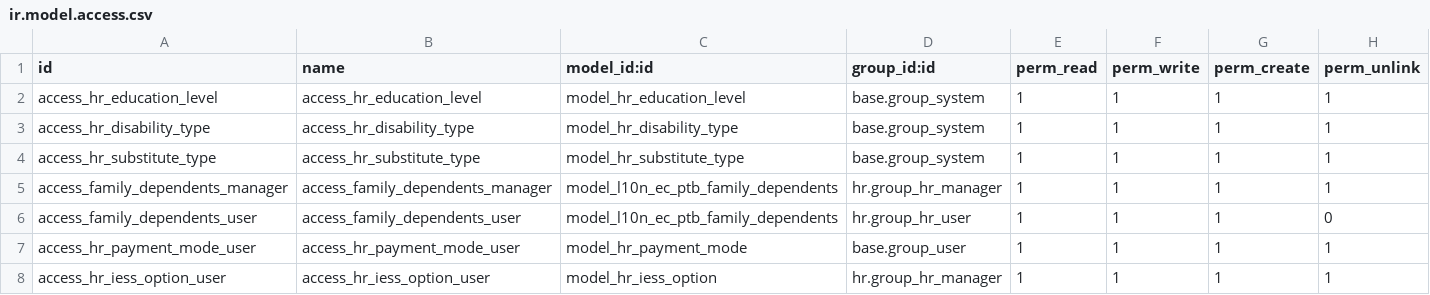
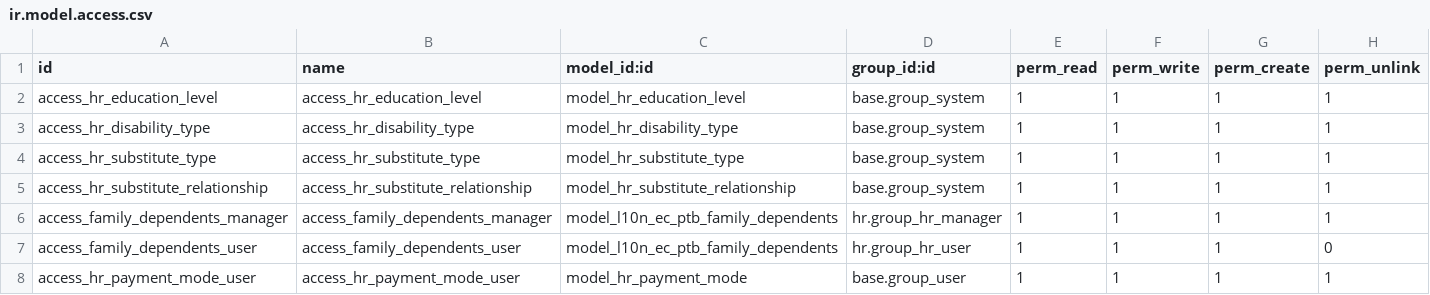
Before and after one commit to odoo-penta/penta-l10n-ecuador, a CSV file: l10n_ec_rrhh_penta/security/ir.model.access.csv, drawn as a sheet; only a part is shown; the shorter side is filled out with more unchanged rows.

Commit message:
[ADD] permisos para modelo nuevo parentezco en sustituto

```diff
--- a/l10n_ec_rrhh_penta/security/ir.model.access.csv
+++ b/l10n_ec_rrhh_penta/security/ir.model.access.csv
@@ -4,2 +4,3 @@ access_hr_disability_type,access_hr_disability_type,model_hr_disability_type,bas
 access_hr_substitute_type,access_hr_substitute_type,model_hr_substitute_type,base.group_system,1,1,1,1
+access_hr_substitute_relationship,access_hr_substitute_relationship,model_hr_substitute_relationship,base.group_system,1,1,1,1
 access_family_dependents_manager,access_family_dependents_manager,model_l10n_ec_ptb_family_dependents,hr.group_hr_manager,1,1,1,1
```
